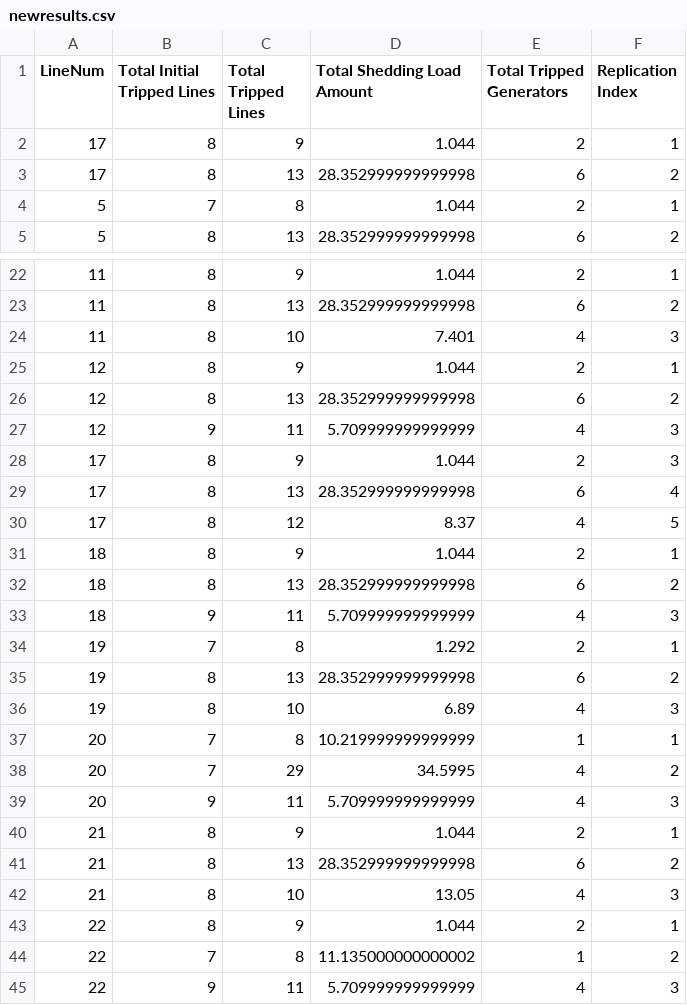
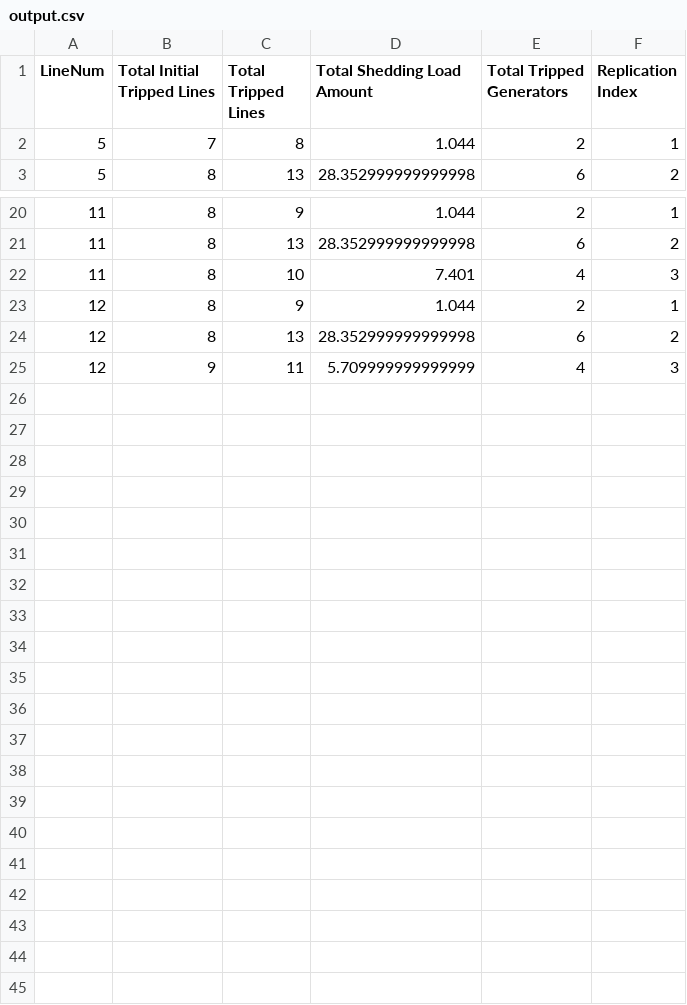
Before and after one commit to TrevorNovak/gmu-research, a CSV file: python-scripts/log_analyzer/output.csv (was python-scripts/log_analyzer/newresults.csv), drawn as a sheet; only a part is shown, gaps mark what is left out; the diff names each change by its address in the sheet, - before the commit and + after, or states it on an @@ line.

Commit message:
Changed output file default.

```diff
--- a/python-scripts/log_analyzer/newresults.csv
+++ b/python-scripts/log_analyzer/output.csv
-row 2: 17 | 8 | 9 | 1.044 | 2 | 1
-row 3: 17 | 8 | 13 | 28.352999999999998 | 6 | 2
-row 28: 17 | 8 | 9 | 1.044 | 2 | 3
-row 29: 17 | 8 | 13 | 28.352999999999998 | 6 | 4
-row 30: 17 | 8 | 12 | 8.37 | 4 | 5
-row 31: 18 | 8 | 9 | 1.044 | 2 | 1
-row 32: 18 | 8 | 13 | 28.352999999999998 | 6 | 2
-row 33: 18 | 9 | 11 | 5.709999999999999 | 4 | 3
-row 34: 19 | 7 | 8 | 1.292 | 2 | 1
-row 35: 19 | 8 | 13 | 28.352999999999998 | 6 | 2
-row 36: 19 | 8 | 10 | 6.89 | 4 | 3
-row 37: 20 | 7 | 8 | 10.219999999999999 | 1 | 1
-row 38: 20 | 7 | 29 | 34.5995 | 4 | 2
-row 39: 20 | 9 | 11 | 5.709999999999999 | 4 | 3
-row 40: 21 | 8 | 9 | 1.044 | 2 | 1
-row 41: 21 | 8 | 13 | 28.352999999999998 | 6 | 2
-row 42: 21 | 8 | 10 | 13.05 | 4 | 3
-row 43: 22 | 8 | 9 | 1.044 | 2 | 1
-row 44: 22 | 7 | 8 | 11.135000000000002 | 1 | 2
-row 45: 22 | 9 | 11 | 5.709999999999999 | 4 | 3
```
Also changed, not shown: 4 other files.
